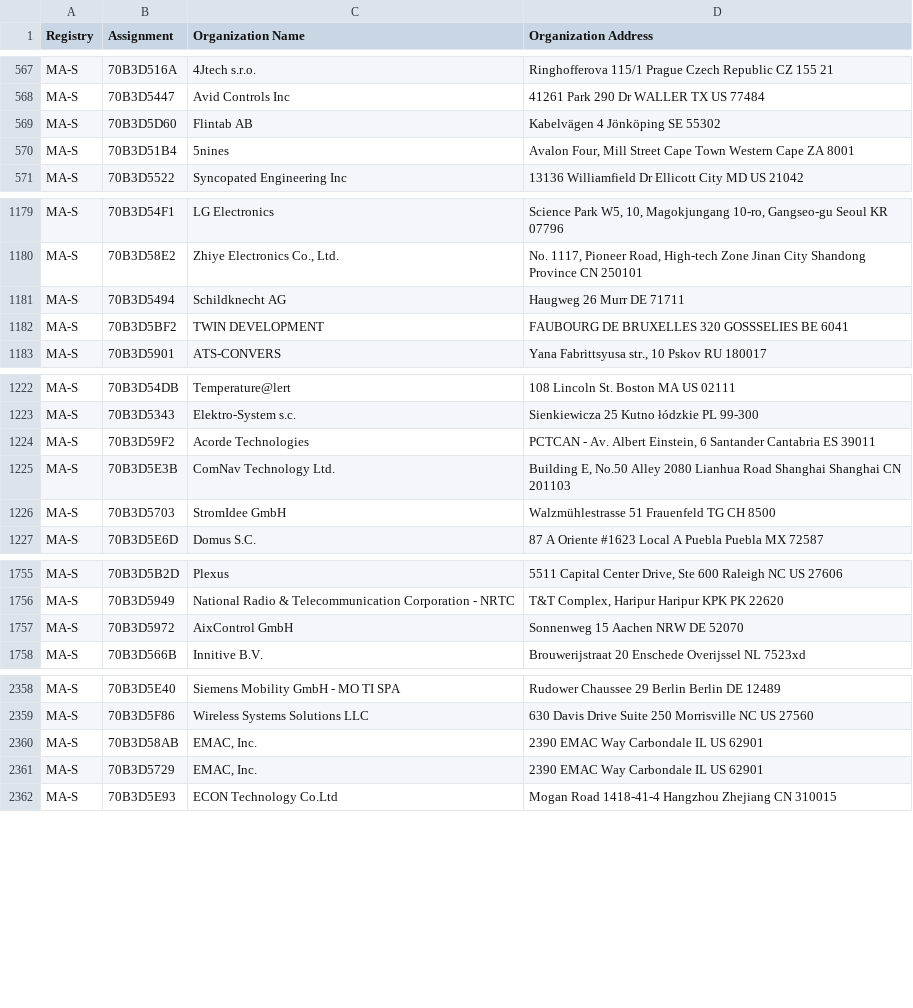
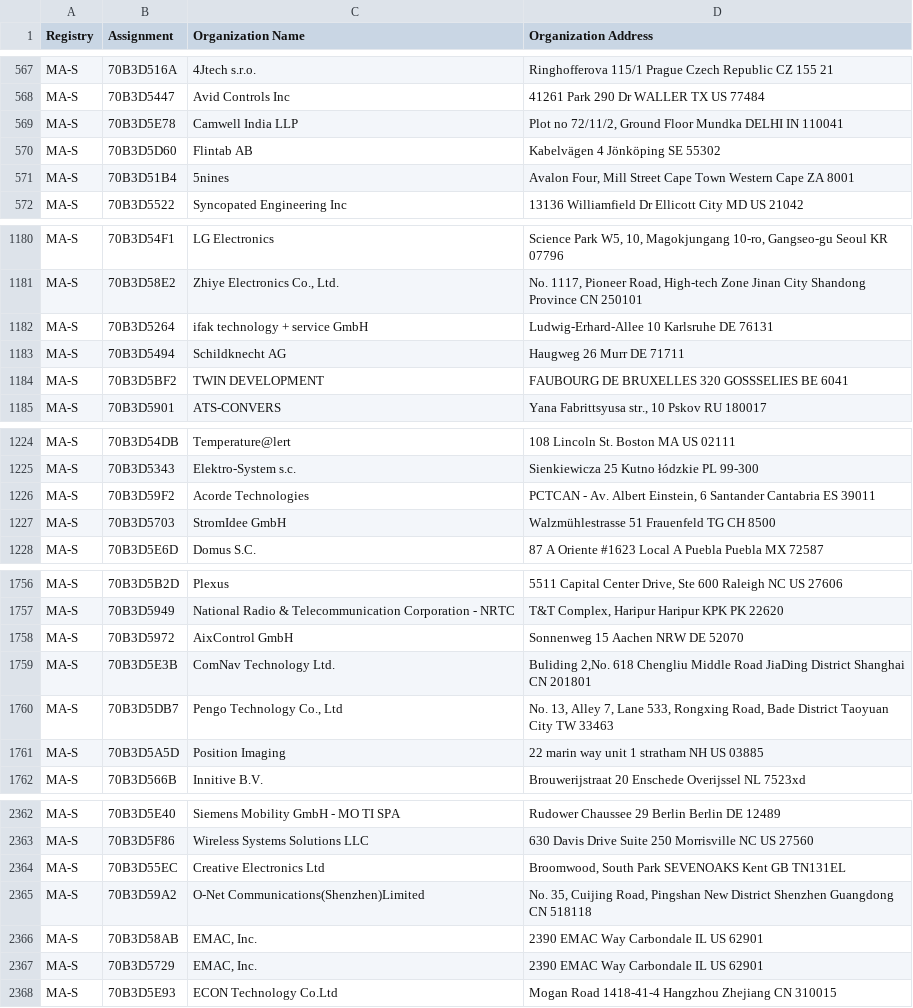
Before and after one commit to hdm/mac-tracker, a CSV file: data/ieee/oui36.csv, drawn as a sheet; only a part is shown, gaps mark what is left out; removed rows and columns are numbered as before the commit, all else as after; the diff covers the shown part only; the diff names each change by its address in the sheet, - before the commit and + after, or states it on an @@ line.

```diff
--- a/data/ieee/oui36.csv
+++ b/data/ieee/oui36.csv
+row 569: MA-S | 70B3D5E78 | Camwell India LLP | Plot no 72/11/2, Ground Floor Mundka DELHI IN 110041
+row 1182: MA-S | 70B3D5264 | ifak technology + service GmbH | Ludwig-Erhard-Allee 10 Karlsruhe DE 76131
-row 1225: MA-S | 70B3D5E3B | ComNav Technology Ltd. | Building E, No.50 Alley 2080 Lianhua Road Shanghai Shanghai CN 201103
+row 1759: MA-S | 70B3D5E3B | ComNav Technology Ltd. | Buliding 2,No. 618 Chengliu Middle Road JiaDing District Shanghai CN 201801
+row 1760: MA-S | 70B3D5DB7 | Pengo Technology Co., Ltd | No. 13, Alley 7, Lane 533, Rongxing Road, Bade District Taoyuan City TW 33463
+row 1761: MA-S | 70B3D5A5D | Position Imaging | 22 marin way unit 1 stratham NH US 03885
+row 2364: MA-S | 70B3D55EC | Creative Electronics Ltd | Broomwood, South Park SEVENOAKS Kent GB TN131EL
+row 2365: MA-S | 70B3D59A2 | O-Net Communications(Shenzhen)Limited | No. 35, Cuijing Road, Pingshan New District Shenzhen Guangdong CN 518118
```
Also changed, not shown: 1 added row elsewhere in this file, data/ieee/mam.csv, 37 other files.
